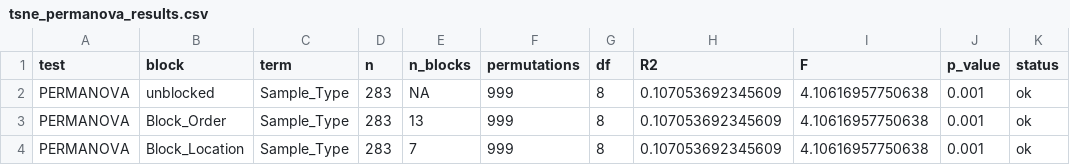
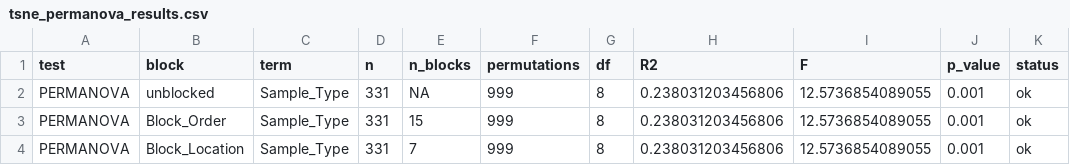
Before and after one commit to Liuhanlin22/hidden-diversity-anatomical-distribution-and-host-sharing-patterns-in-the-avian-total-infectome, a CSV file: Figure5/figure5C/tsne_permanova_results.csv, drawn as a sheet.

```diff
--- a/Figure5/figure5C/tsne_permanova_results.csv
+++ b/Figure5/figure5C/tsne_permanova_results.csv
@@ -1,4 +1,4 @@
 "test","block","term","n","n_blocks","permutations","df","R2","F","p_value","status"
-"PERMANOVA","unblocked","Sample_Type",283,NA,999,8,0.107053692345609,4.10616957750638,0.001,"ok"
-"PERMANOVA","Block_Order","Sample_Type",283,13,999,8,0.107053692345609,4.10616957750638,0.001,"ok"
-"PERMANOVA","Block_Location","Sample_Type",283,7,999,8,0.107053692345609,4.10616957750638,0.001,"ok"
+"PERMANOVA","unblocked","Sample_Type",331,NA,999,8,0.238031203456806,12.5736854089055,0.001,"ok"
+"PERMANOVA","Block_Order","Sample_Type",331,15,999,8,0.238031203456806,12.5736854089055,0.001,"ok"
+"PERMANOVA","Block_Location","Sample_Type",331,7,999,8,0.238031203456806,12.5736854089055,0.001,"ok"
```
Also changed, not shown: Figure5/figure5C/tsne_coordinates.csv, Figure5/figure5C/tsne_metadata_used.csv, 8 other files.
